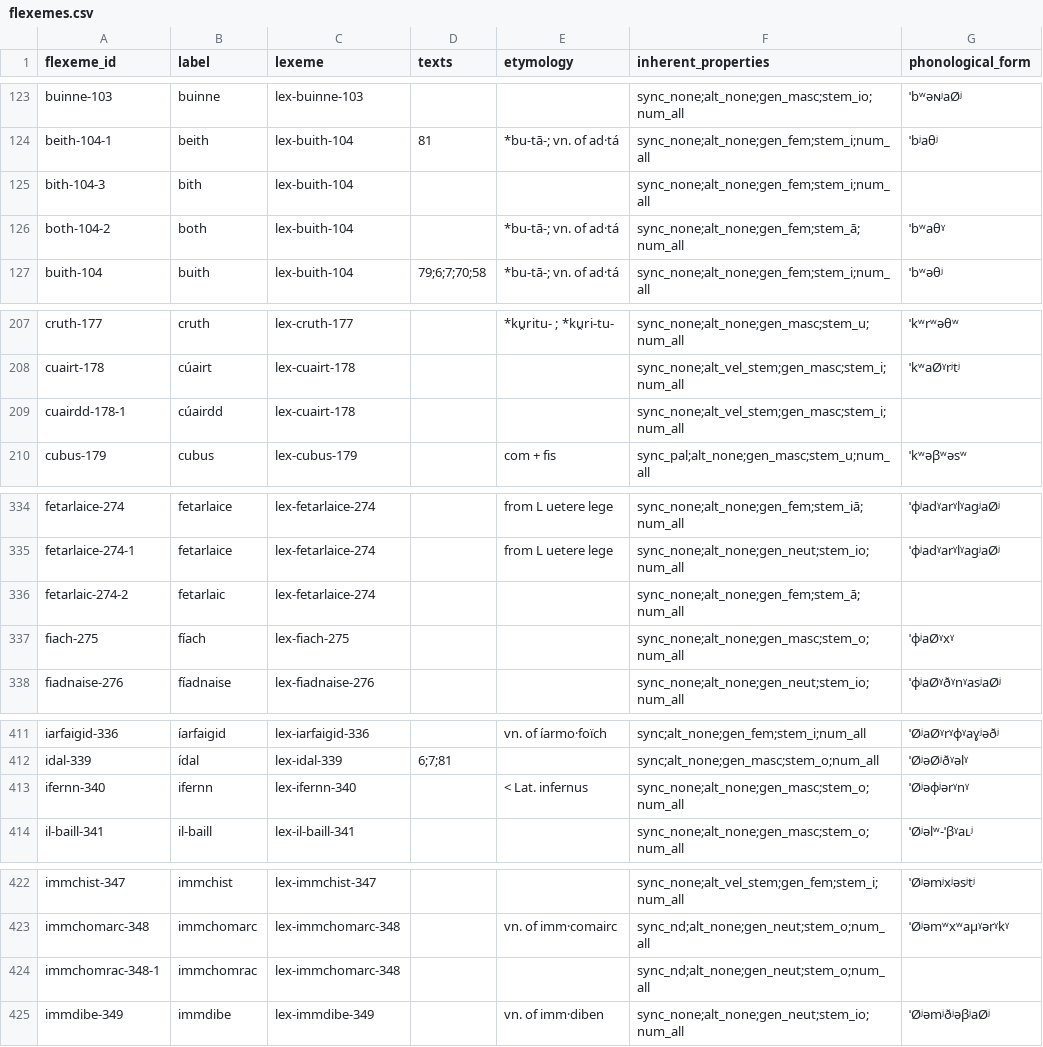
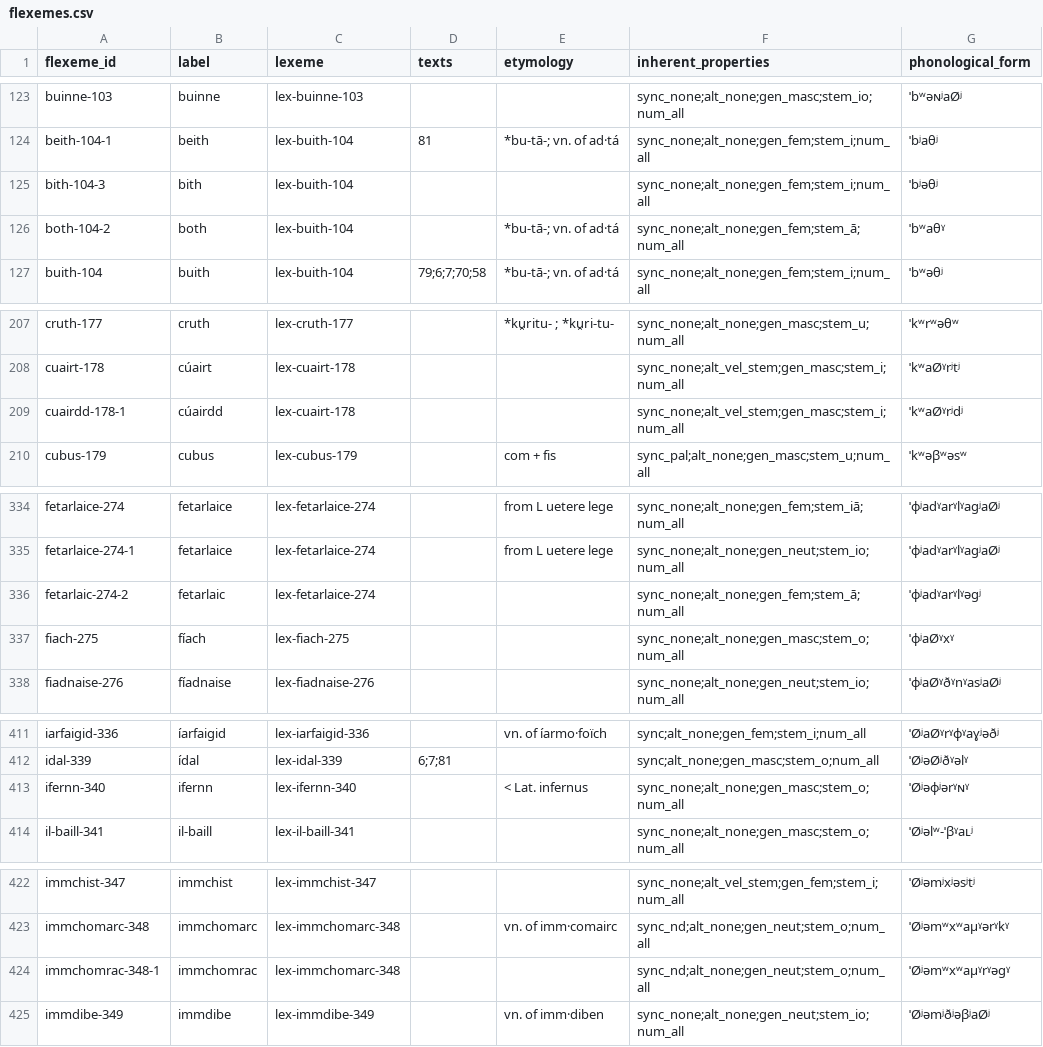
Before and after one commit to cormacanderson/Goidelex, a CSV file: flexemes.csv, drawn as a sheet; only a part is shown, gaps mark what is left out; the diff covers the shown part only.

Commit message:
Re-generated phon form

```diff
--- a/flexemes.csv
+++ b/flexemes.csv
@@ -124,3 +124,3 @@ buinne-103,buinne,lex-buinne-103,,,sync_none;alt_none;gen_masc;stem_io;num_all,
 beith-104-1,beith,lex-buith-104,81,*bu-tā-; vn. of ad·tá,sync_none;alt_none;gen_fem;stem_i;num_all,ˈbʲaθʲ
-bith-104-3,bith,lex-buith-104,,,sync_none;alt_none;gen_fem;stem_i;num_all,
+bith-104-3,bith,lex-buith-104,,,sync_none;alt_none;gen_fem;stem_i;num_all,ˈbʲəθʲ
 both-104-2,both,lex-buith-104,,*bu-tā-; vn. of ad·tá,sync_none;alt_none;gen_fem;stem_ā;num_all,ˈbʷaθˠ
@@ -208,3 +208,3 @@ cruth-177,cruth,lex-cruth-177,,*ku̯ritu- ; *ku̯ri-tu-,sync_none;alt_none;gen_m
 cuairt-178,cúairt,lex-cuairt-178,,,sync_none;alt_vel_stem;gen_masc;stem_i;num_all,ˈkʷaØˠrʲtʲ
-cuairdd-178-1,cúairdd,lex-cuairt-178,,,sync_none;alt_vel_stem;gen_masc;stem_i;num_all,
+cuairdd-178-1,cúairdd,lex-cuairt-178,,,sync_none;alt_vel_stem;gen_masc;stem_i;num_all,ˈkʷaØˠrʲdʲ
 cubus-179,cubus,lex-cubus-179,,com + fis,sync_pal;alt_none;gen_masc;stem_u;num_all,ˈkʷəβʷəsʷ
@@ -335,3 +335,3 @@ fetarlaice-274,fetarlaice,lex-fetarlaice-274,,from L uetere lege,sync_none;alt_n
 fetarlaice-274-1,fetarlaice,lex-fetarlaice-274,,from L uetere lege,sync_none;alt_none;gen_neut;stem_io;num_all,ˈɸʲadˠarˠlˠagʲaØʲ
-fetarlaic-274-2,fetarlaic,lex-fetarlaice-274,,,sync_none;alt_none;gen_fem;stem_ā;num_all,
+fetarlaic-274-2,fetarlaic,lex-fetarlaice-274,,,sync_none;alt_none;gen_fem;stem_ā;num_all,ˈɸʲadˠarˠlˠəgʲ
 fiach-275,fíach,lex-fiach-275,,,sync_none;alt_none;gen_masc;stem_o;num_all,ˈɸʲaØˠxˠ
@@ -412,3 +412,3 @@ iarfaigid-336,íarfaigid,lex-iarfaigid-336,,vn. of íarmo·foïch,sync;alt_none;
 idal-339,ídal,lex-idal-339,6;7;81,,sync;alt_none;gen_masc;stem_o;num_all,ˈØʲəØʲðˠəlˠ
-ifernn-340,ifernn,lex-ifernn-340,,< Lat. infernus,sync_none;alt_none;gen_masc;stem_o;num_all,ˈØʲəɸʲərˠnˠ
+ifernn-340,ifernn,lex-ifernn-340,,< Lat. infernus,sync_none;alt_none;gen_masc;stem_o;num_all,ˈØʲəɸʲərˠɴˠ
 il-baill-341,il-baill,lex-il-baill-341,,,sync_none;alt_none;gen_masc;stem_o;num_all,ˈØʲəlʷ-ˈβˠaʟʲ
@@ -423,3 +423,3 @@ immchist-347,immchist,lex-immchist-347,,,sync_none;alt_vel_stem;gen_fem;stem_i;n
 immchomarc-348,immchomarc,lex-immchomarc-348,,vn. of imm·comairc,sync_nd;alt_none;gen_neut;stem_o;num_all,ˈØʲəmʷxʷaμˠərˠkˠ
-immchomrac-348-1,immchomrac,lex-immchomarc-348,,,sync_nd;alt_none;gen_neut;stem_o;num_all,
+immchomrac-348-1,immchomrac,lex-immchomarc-348,,,sync_nd;alt_none;gen_neut;stem_o;num_all,ˈØʲəmʷxʷaμˠrˠəgˠ
 immdibe-349,immdibe,lex-immdibe-349,,vn. of imm·diben,sync_none;alt_none;gen_neut;stem_io;num_all,ˈØʲəmʲðʲəβʲaØʲ
```
Also changed, not shown: 22 edited cells elsewhere in this file.
